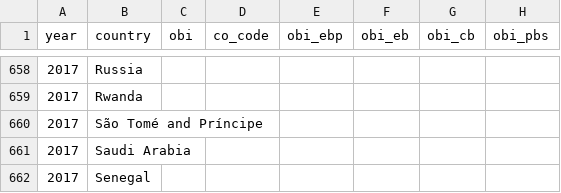
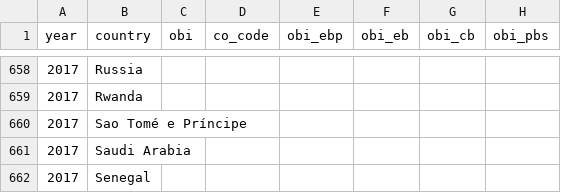
Before and after one commit to Blooregard19/world-map-felmeres, a CSV file: visu_data_exp4.csv, drawn as a sheet; only a part is shown, gaps mark what is left out; the diff covers the shown part only; the diff names each change by its address in the sheet, - before the commit and + after, or states it on an @@ line.

```diff
--- a/visu_data_exp4.csv
+++ b/visu_data_exp4.csv
-B660 (country): São Tomé and Príncipe
+B660 (country): Sao Tomé e Príncipe
```
Also changed, not shown: 10 edited cells elsewhere in this file, 2 other files.
